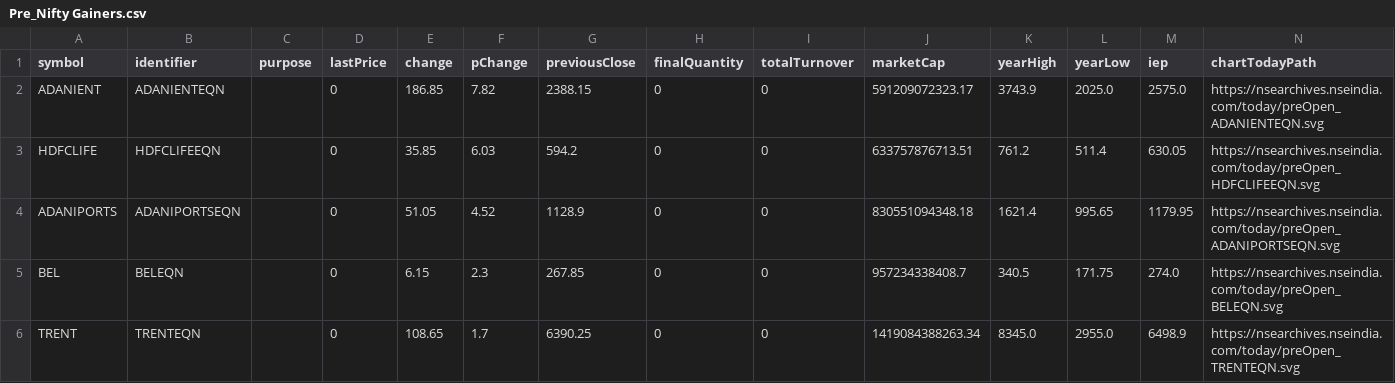
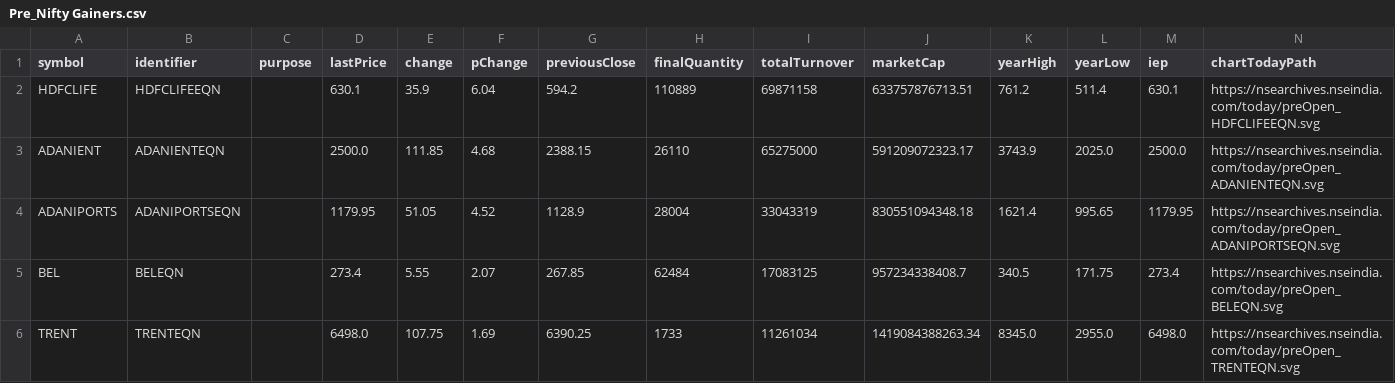
Before and after one commit to tsrajpurohit/Preopen, a CSV file: Pre_Nifty Gainers.csv, drawn as a sheet.

```diff
--- a/Pre_Nifty Gainers.csv
+++ b/Pre_Nifty Gainers.csv
@@ -1,6 +1,6 @@
 symbol,identifier,purpose,lastPrice,change,pChange,previousClose,finalQuantity,totalTurnover,marketCap,yearHigh,yearLow,iep,chartTodayPath
-ADANIENT,ADANIENTEQN,,0,186.85,7.82,2388.15,0,0,591209072323.17,3743.9,2025.0,2575.0,https://nsearchives.nseindia.com/today/preOpen_ADANIENTEQN.svg
-HDFCLIFE,HDFCLIFEEQN,,0,35.85,6.03,594.2,0,0,633757876713.51,761.2,511.4,630.05,https://nsearchives.nseindia.com/today/preOpen_HDFCLIFEEQN.svg
-ADANIPORTS,ADANIPORTSEQN,,0,51.05,4.52,1128.9,0,0,830551094348.18,1621.4,995.65,1179.95,https://nsearchives.nseindia.com/today/preOpen_ADANIPORTSEQN.svg
-BEL,BELEQN,,0,6.15,2.3,267.85,0,0,957234338408.7,340.5,171.75,274.0,https://nsearchives.nseindia.com/today/preOpen_BELEQN.svg
-TRENT,TRENTEQN,,0,108.65,1.7,6390.25,0,0,1419084388263.34,8345.0,2955.0,6498.9,https://nsearchives.nseindia.com/today/preOpen_TRENTEQN.svg
+HDFCLIFE,HDFCLIFEEQN,,630.1,35.9,6.04,594.2,110889,69871158,633757876713.51,761.2,511.4,630.1,https://nsearchives.nseindia.com/today/preOpen_HDFCLIFEEQN.svg
+ADANIENT,ADANIENTEQN,,2500.0,111.85,4.68,2388.15,26110,65275000,591209072323.17,3743.9,2025.0,2500.0,https://nsearchives.nseindia.com/today/preOpen_ADANIENTEQN.svg
+ADANIPORTS,ADANIPORTSEQN,,1179.95,51.05,4.52,1128.9,28004,33043319,830551094348.18,1621.4,995.65,1179.95,https://nsearchives.nseindia.com/today/preOpen_ADANIPORTSEQN.svg
+BEL,BELEQN,,273.4,5.55,2.07,267.85,62484,17083125,957234338408.7,340.5,171.75,273.4,https://nsearchives.nseindia.com/today/preOpen_BELEQN.svg
+TRENT,TRENTEQN,,6498.0,107.75,1.69,6390.25,1733,11261034,1419084388263.34,8345.0,2955.0,6498.0,https://nsearchives.nseindia.com/today/preOpen_TRENTEQN.svg
```
Also changed, not shown: Preopen Movers.csv, Preopen.csv, 1 other file.
